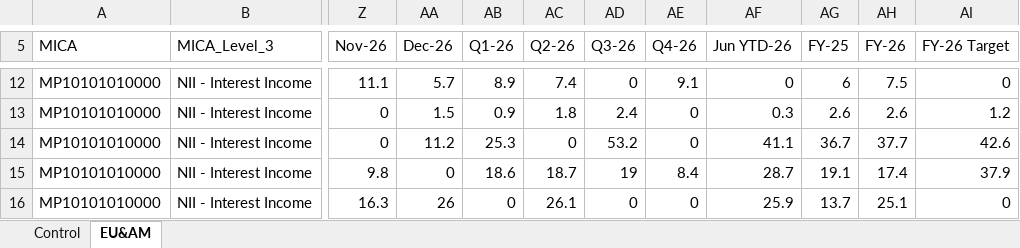
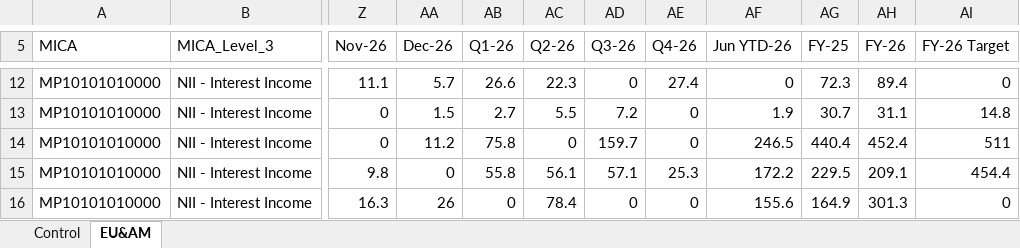
Before and after one commit to hsbprakash-jpg/Myrep, an Excel workbook: iwpb-sg-dashboard/sample/IWPB_SG_Driller_CIB_style.xlsx, sheet EU&AM, drawn as a sheet; only a part is shown, gaps mark what is left out; values as stored, in another font and other column widths than the file's, no borders; the diff covers the shown part only; the diff names each change by its address in the sheet, - before the commit and + after, or states it on an @@ line.

```diff
--- a/iwpb-sg-dashboard/sample/IWPB_SG_Driller_CIB_style.xlsx (sheet EU&AM)
+++ b/iwpb-sg-dashboard/sample/IWPB_SG_Driller_CIB_style.xlsx (sheet EU&AM)
-AB12 (Q1-26): 8.9
+AB12 (Q1-26): 26.6
-AC12 (Q2-26): 7.4
+AC12 (Q2-26): 22.3
-AE12 (Q4-26): 9.1
+AE12 (Q4-26): 27.4
-AG12 (FY-25): 6
+AG12 (FY-25): 72.3
-AH12 (FY-26): 7.5
+AH12 (FY-26): 89.4
-AB13 (Q1-26): 0.9
+AB13 (Q1-26): 2.7
-AC13 (Q2-26): 1.8
+AC13 (Q2-26): 5.5
-AD13 (Q3-26): 2.4
+AD13 (Q3-26): 7.2
-AF13 (Jun YTD-26): 0.3
+AF13 (Jun YTD-26): 1.9
-AG13 (FY-25): 2.6
+AG13 (FY-25): 30.7
-AH13 (FY-26): 2.6
+AH13 (FY-26): 31.1
-AI13 (FY-26 Target): 1.2
+AI13 (FY-26 Target): 14.8
-AB14 (Q1-26): 25.3
+AB14 (Q1-26): 75.8
-AD14 (Q3-26): 53.2
+AD14 (Q3-26): 159.7
-AF14 (Jun YTD-26): 41.1
+AF14 (Jun YTD-26): 246.5
-AG14 (FY-25): 36.7
+AG14 (FY-25): 440.4
-AH14 (FY-26): 37.7
+AH14 (FY-26): 452.4
-AI14 (FY-26 Target): 42.6
+AI14 (FY-26 Target): 511
-AB15 (Q1-26): 18.6
+AB15 (Q1-26): 55.8
-AC15 (Q2-26): 18.7
+AC15 (Q2-26): 56.1
-AD15 (Q3-26): 19
+AD15 (Q3-26): 57.1
-AE15 (Q4-26): 8.4
+AE15 (Q4-26): 25.3
-AF15 (Jun YTD-26): 28.7
+AF15 (Jun YTD-26): 172.2
-AG15 (FY-25): 19.1
+AG15 (FY-25): 229.5
-AH15 (FY-26): 17.4
+AH15 (FY-26): 209.1
-AI15 (FY-26 Target): 37.9
+AI15 (FY-26 Target): 454.4
-AC16 (Q2-26): 26.1
+AC16 (Q2-26): 78.4
-AF16 (Jun YTD-26): 25.9
+AF16 (Jun YTD-26): 155.6
-AG16 (FY-25): 13.7
+AG16 (FY-25): 164.9
-AH16 (FY-26): 25.1
+AH16 (FY-26): 301.3
```
Also changed, not shown: 466 edited cells elsewhere in this sheet, 2 other files.
